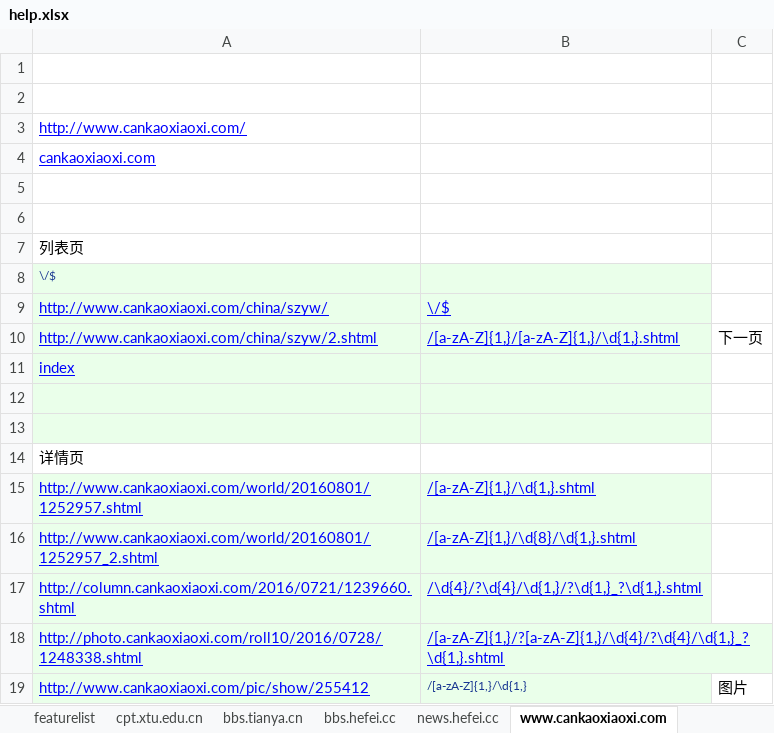
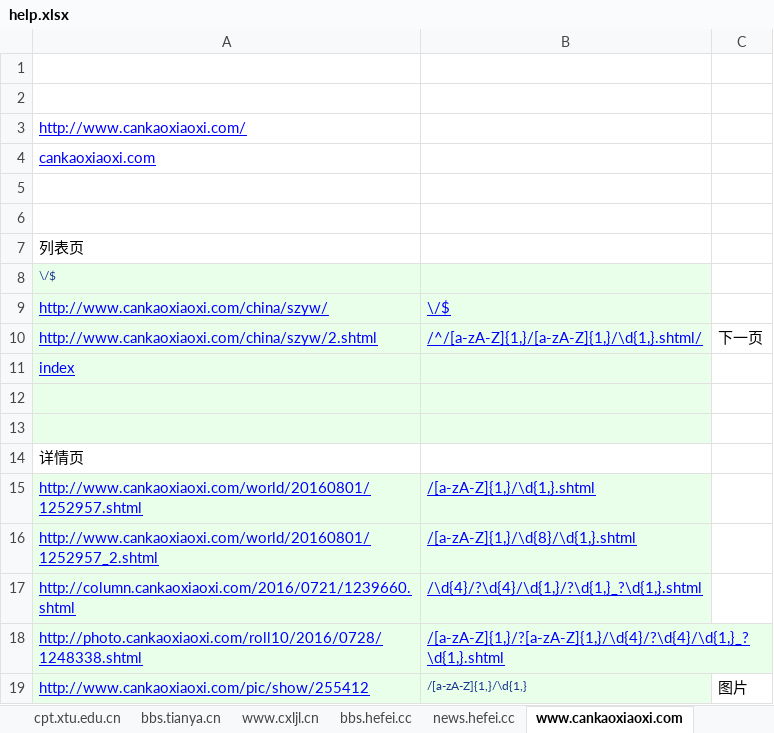
Before and after one commit to blankxyz/pyWorks, an Excel workbook: spiderShow/static/export/help.xlsx, sheet www.cankaoxiaoxi.com, drawn as a sheet; values as stored, in another font and other column widths than the file's, no borders; the diff names each change by its address in the sheet, - before the commit and + after, or states it on an @@ line.

```diff
--- a/spiderShow/static/export/help.xlsx (sheet www.cankaoxiaoxi.com)
+++ b/spiderShow/static/export/help.xlsx (sheet www.cankaoxiaoxi.com)
+sheet tab: www.cxljl.cn
-B10: /[a-zA-Z]{1,}/[a-zA-Z]{1,}/\d{1,}.shtml
+B10: /^/[a-zA-Z]{1,}/[a-zA-Z]{1,}/\d{1,}.shtml/
```
Also changed, not shown: sheet news.hefei.cc.
